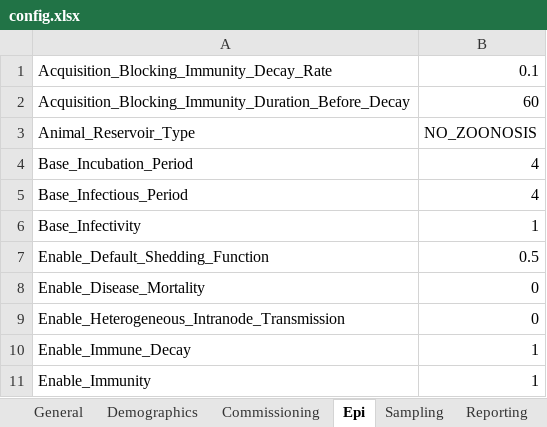
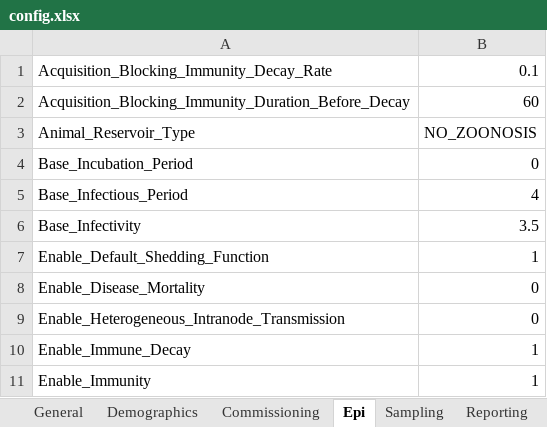
Before and after one commit to InstituteforDiseaseModeling/EMOD-Typhoid, an Excel workbook: Regression/105_Generic_Python_MultiInputConfigs/config.xlsx, sheet Epi, drawn as a sheet; only a part is shown; values as stored, in another font and other column widths than the file's, no borders; the diff names each change by its address in the sheet, - before the commit and + after, or states it on an @@ line.

```diff
--- a/Regression/105_Generic_Python_MultiInputConfigs/config.xlsx (sheet Epi)
+++ b/Regression/105_Generic_Python_MultiInputConfigs/config.xlsx (sheet Epi)
-B4: 4
+B4: 0
-B6: 1
+B6: 3.5
-B7: 0.5
+B7: 1
```
Also changed, not shown: charts or pictures, 4 other files.
